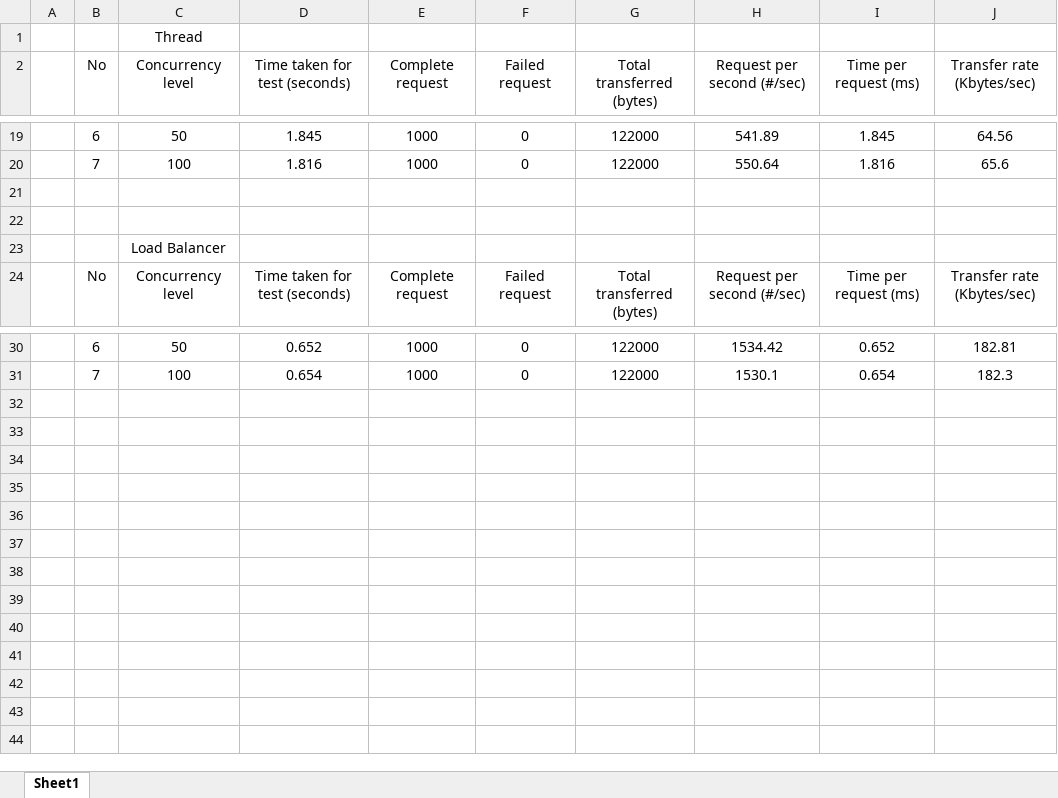
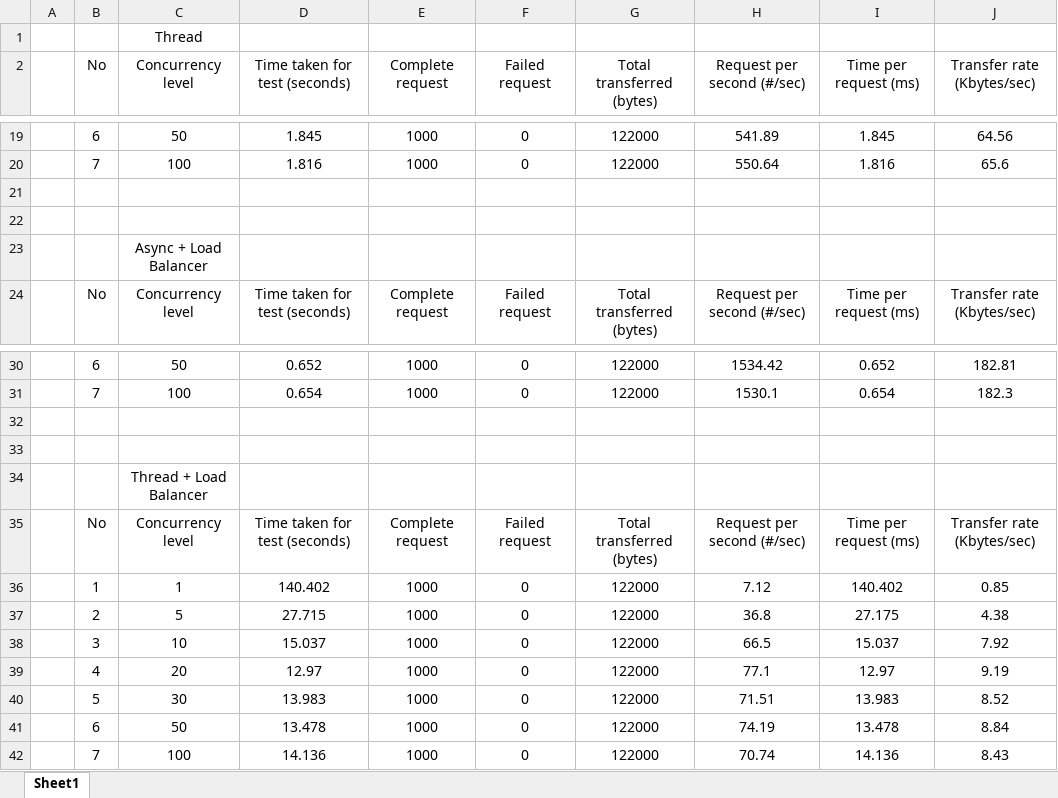
Before and after one commit to RezaMaranatha/Progjar_B, an Excel workbook: Tugas10/test.xlsx, sheet Sheet1, drawn as a sheet; only a part is shown, gaps mark what is left out; values as stored, in another font and other column widths than the file's, no borders; the diff names each change by its address in the sheet, - before the commit and + after, or states it on an @@ line.

Commit message:
update tugas 10

```diff
--- a/Tugas10/test.xlsx (sheet Sheet1)
+++ b/Tugas10/test.xlsx (sheet Sheet1)
-C23 (Concurrency level): Load Balancer
+C23 (Concurrency level): Async + Load Balancer
+row 32: (empty)
+row 33: (empty)
+row 34:  |  | Thread + Load Balancer
+row 35:  | No | Concurrency level | Time taken for test (seconds) | Complete request | Failed request | Total transferred (bytes) | Request per second (#/sec) | Time per request (ms) | Transfer rate (Kbytes/sec)
+row 36:  | 1 | 1 | 140.402 | 1000 | 0 | 122000 | 7.12 | 140.402 | 0.85
+row 37:  | 2 | 5 | 27.715 | 1000 | 0 | 122000 | 36.8 | 27.175 | 4.38
+row 38:  | 3 | 10 | 15.037 | 1000 | 0 | 122000 | 66.5 | 15.037 | 7.92
+row 39:  | 4 | 20 | 12.97 | 1000 | 0 | 122000 | 77.1 | 12.97 | 9.19
+row 40:  | 5 | 30 | 13.983 | 1000 | 0 | 122000 | 71.51 | 13.983 | 8.52
+row 41:  | 6 | 50 | 13.478 | 1000 | 0 | 122000 | 74.19 | 13.478 | 8.84
+row 42:  | 7 | 100 | 14.136 | 1000 | 0 | 122000 | 70.74 | 14.136 | 8.43
```
Also changed, not shown: 13 other files.
